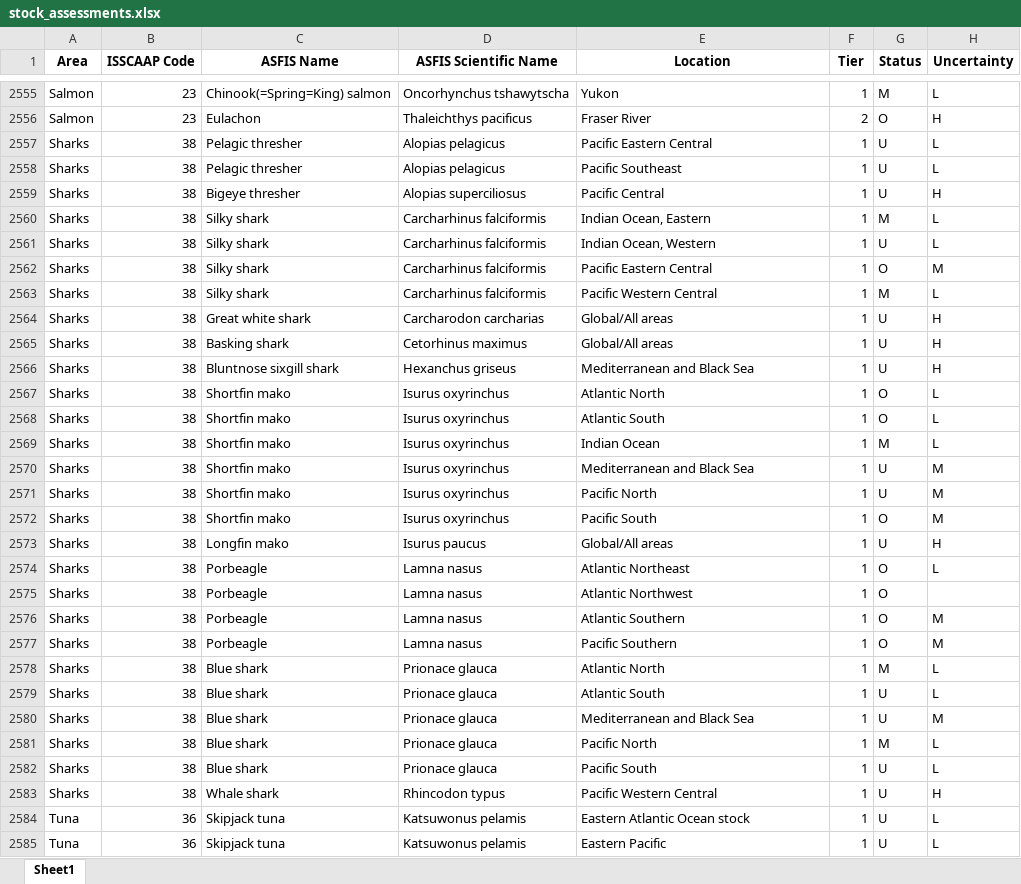
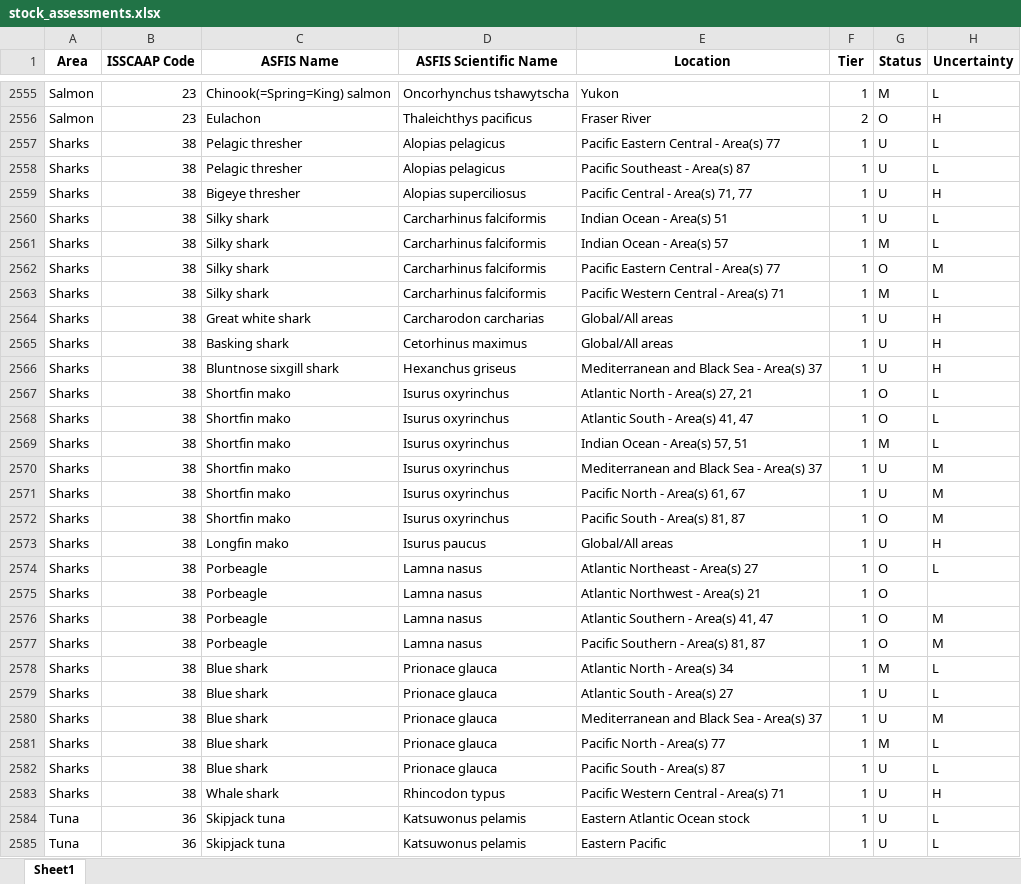
Before and after one commit to samirjohnson48/SOSI-2025, an Excel workbook: output/clean_data/stock_assessments.xlsx, sheet Sheet1, drawn as a sheet; only a part is shown, gaps mark what is left out; values as stored, in another font and other column widths than the file's, no borders; the diff covers the shown part only; the diff names each change by its address in the sheet, - before the commit and + after, or states it on an @@ line.

```diff
--- a/output/clean_data/stock_assessments.xlsx (sheet Sheet1)
+++ b/output/clean_data/stock_assessments.xlsx (sheet Sheet1)
-E2557 (Location): Pacific Eastern Central
+E2557 (Location): Pacific Eastern Central - Area(s) 77
-E2558 (Location): Pacific Southeast
+E2558 (Location): Pacific Southeast - Area(s) 87
-E2559 (Location): Pacific Central
+E2559 (Location): Pacific Central - Area(s) 71, 77
-E2560 (Location): Indian Ocean, Eastern
+E2560 (Location): Indian Ocean - Area(s) 51
-G2560 (Status): M
+G2560 (Status): U
-E2561 (Location): Indian Ocean, Western
+E2561 (Location): Indian Ocean - Area(s) 57
-G2561 (Status): U
+G2561 (Status): M
-E2562 (Location): Pacific Eastern Central
+E2562 (Location): Pacific Eastern Central - Area(s) 77
-E2563 (Location): Pacific Western Central
+E2563 (Location): Pacific Western Central - Area(s) 71
-E2566 (Location): Mediterranean and Black Sea
+E2566 (Location): Mediterranean and Black Sea - Area(s) 37
-E2567 (Location): Atlantic North
+E2567 (Location): Atlantic North - Area(s) 27, 21
-E2568 (Location): Atlantic South
+E2568 (Location): Atlantic South - Area(s) 41, 47
-E2569 (Location): Indian Ocean
+E2569 (Location): Indian Ocean - Area(s) 57, 51
-E2570 (Location): Mediterranean and Black Sea
+E2570 (Location): Mediterranean and Black Sea - Area(s) 37
-E2571 (Location): Pacific North
+E2571 (Location): Pacific North - Area(s) 61, 67
-E2572 (Location): Pacific South
+E2572 (Location): Pacific South - Area(s) 81, 87
-E2574 (Location): Atlantic Northeast
+E2574 (Location): Atlantic Northeast - Area(s) 27
-E2575 (Location): Atlantic Northwest
+E2575 (Location): Atlantic Northwest - Area(s) 21
-E2576 (Location): Atlantic Southern
+E2576 (Location): Atlantic Southern - Area(s) 41, 47
-E2577 (Location): Pacific Southern
+E2577 (Location): Pacific Southern - Area(s) 81, 87
-E2578 (Location): Atlantic North
+E2578 (Location): Atlantic North - Area(s) 34
-E2579 (Location): Atlantic South
+E2579 (Location): Atlantic South - Area(s) 27
-E2580 (Location): Mediterranean and Black Sea
+E2580 (Location): Mediterranean and Black Sea - Area(s) 37
-E2581 (Location): Pacific North
+E2581 (Location): Pacific North - Area(s) 77
-E2582 (Location): Pacific South
+E2582 (Location): Pacific South - Area(s) 87
-E2583 (Location): Pacific Western Central
+E2583 (Location): Pacific Western Central - Area(s) 71
```
Also changed, not shown: 1 edited cell elsewhere in this sheet, output/aggregate_tables/appendix_landings_years.xlsx, output/clean_data/species_landings.xlsx, 47 other files.
